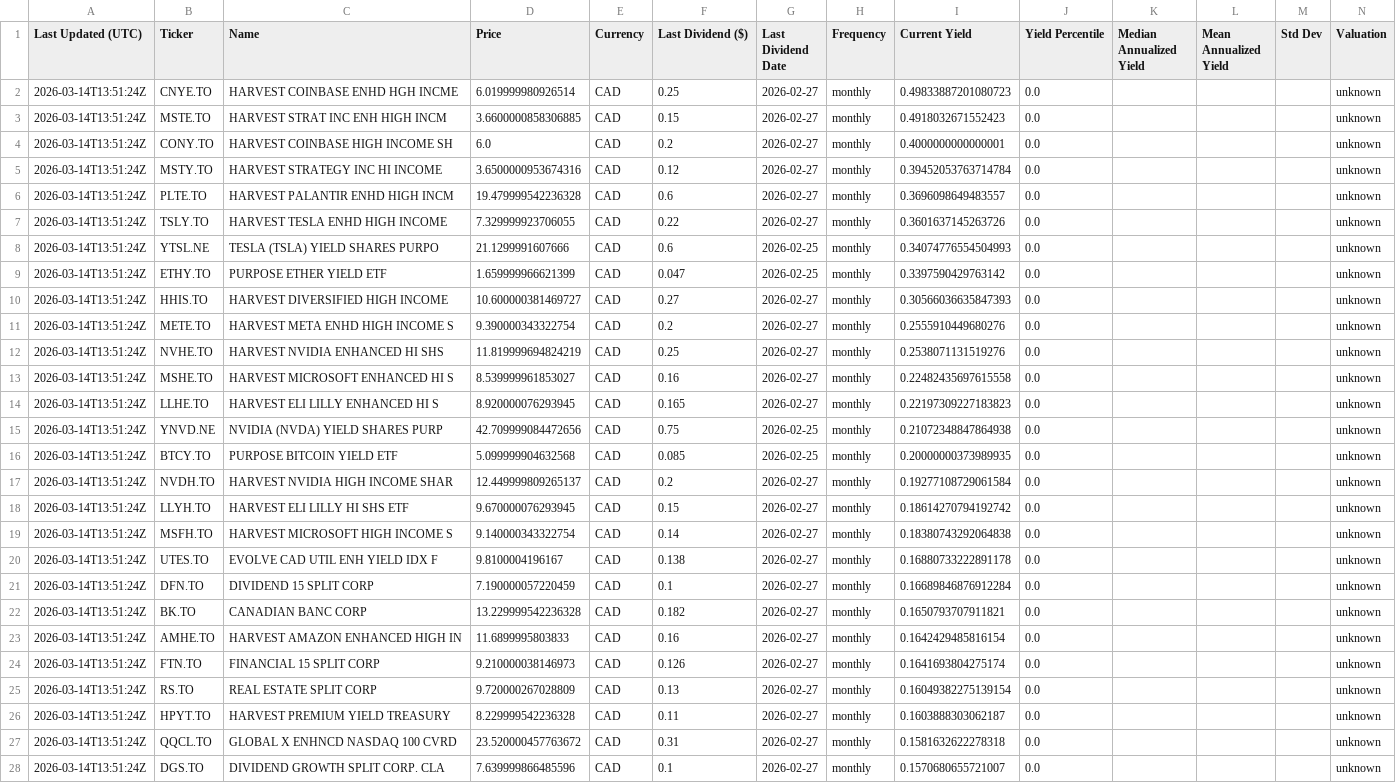
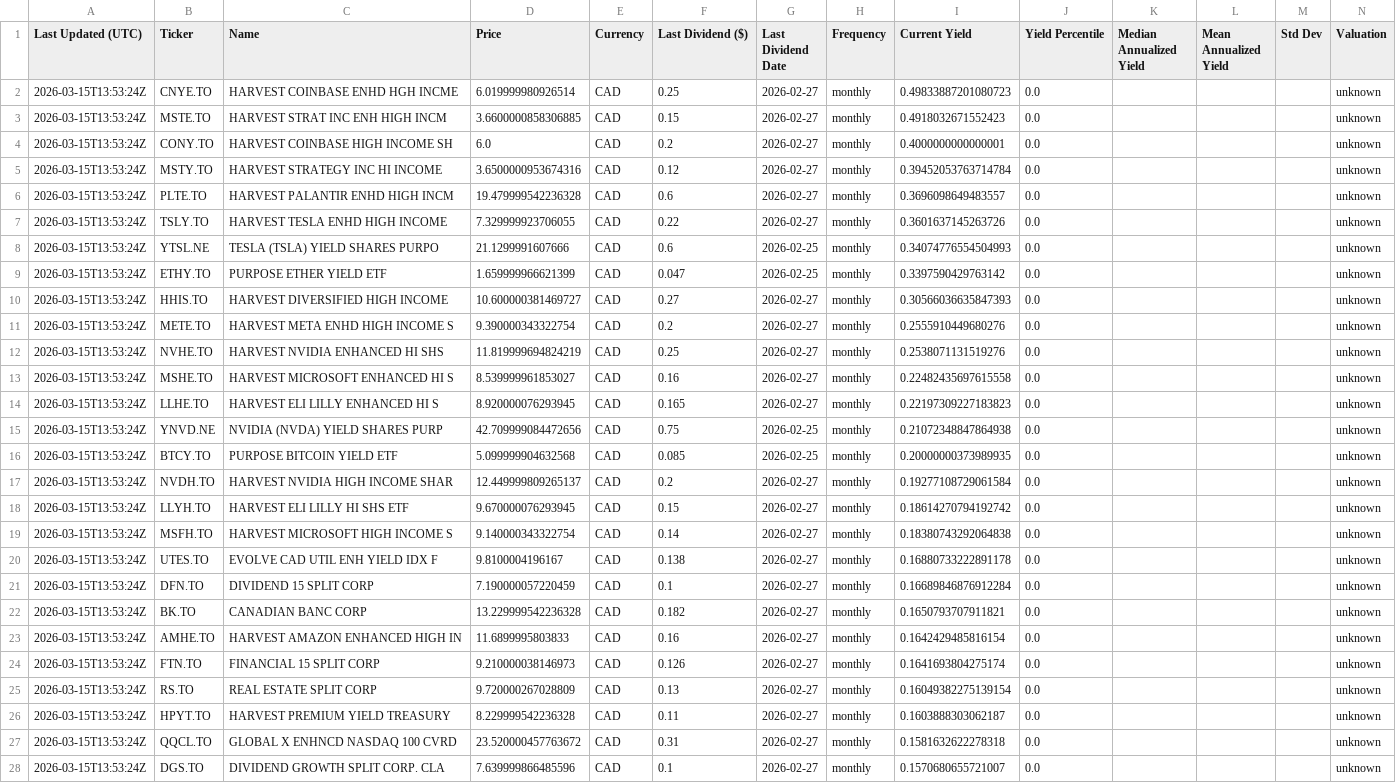
Before and after one commit to willynilly91/dividendAnalyzer, a CSV file: current_etf_yields_canada.csv, drawn as a sheet; only a part is shown; the diff covers the shown part only; the diff names each change by its address in the sheet, - before the commit and + after, or states it on an @@ line.

```diff
--- a/current_etf_yields_canada.csv
+++ b/current_etf_yields_canada.csv
-A2:A28 (Last Updated (UTC)): 2026-03-14T13:51:24Z
+A2:A28 (Last Updated (UTC)): 2026-03-15T13:53:24Z
```
Also changed, not shown: 75 edited cells elsewhere in this file, current_etf_yields_us.csv, historical_etf_yields_canada.csv, 1 other file.
